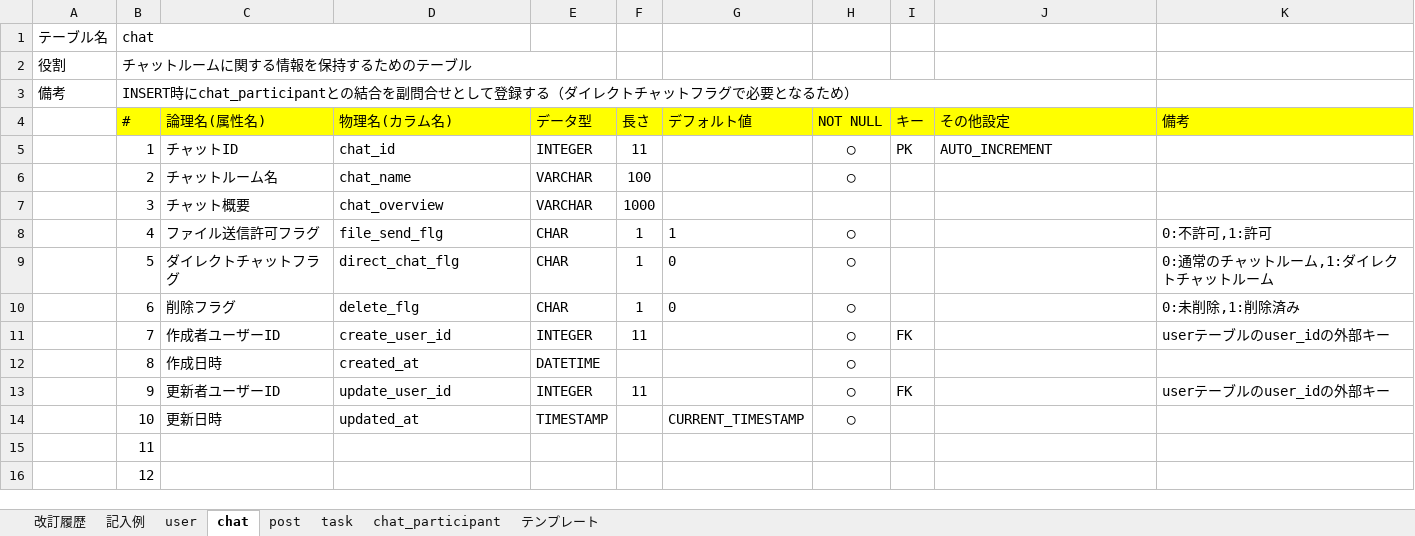
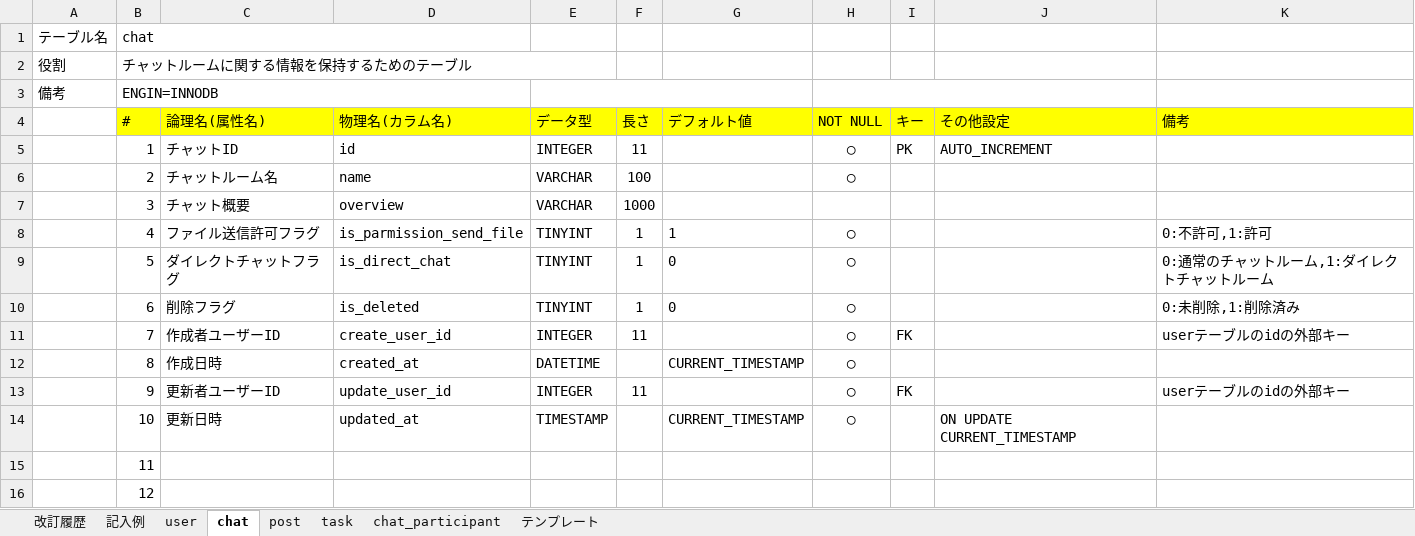
Before and after one commit to kazuyanakata/quelcode-db, an Excel workbook: db/db-challenge2/データベース定義書テンプレート.xlsx, sheet chat, drawn as a sheet; values as stored, in another font and other column widths than the file's, no borders; the diff names each change by its address in the sheet, - before the commit and + after, or states it on an @@ line.

```diff
--- a/db/db-challenge2/データベース定義書テンプレート.xlsx (sheet chat)
+++ b/db/db-challenge2/データベース定義書テンプレート.xlsx (sheet chat)
-B3 (#): INSERT時にchat_participantとの結合を副問合せとして登録する（ダイレクトチャットフラグで必要となるため）
+B3 (#): ENGIN=INNODB
-B3:J3 merged
+B3:D3 merged
+E3:G3 merged
+H3:J3 merged
-D5 (物理名(カラム名)): chat_id
+D5 (物理名(カラム名)): id
-D6 (物理名(カラム名)): chat_name
+D6 (物理名(カラム名)): name
-D7 (物理名(カラム名)): chat_overview
+D7 (物理名(カラム名)): overview
-D8 (物理名(カラム名)): file_send_flg
+D8 (物理名(カラム名)): is_parmission_send_file
-E8:E10 (データ型): CHAR
+E8:E10 (データ型): TINYINT
-D9 (物理名(カラム名)): direct_chat_flg
+D9 (物理名(カラム名)): is_direct_chat
-D10 (物理名(カラム名)): delete_flg
+D10 (物理名(カラム名)): is_deleted
-K11 (備考): userテーブルのuser_idの外部キー
+K11 (備考): userテーブルのidの外部キー
-G12 (デフォルト値): (empty)
+G12 (デフォルト値): CURRENT_TIMESTAMP
-K13 (備考): userテーブルのuser_idの外部キー
+K13 (備考): userテーブルのidの外部キー
-J14 (その他設定): (empty)
+J14 (その他設定): ON UPDATE CURRENT_TIMESTAMP
```
Also changed, not shown: sheet 改訂履歴, sheet user, sheet task, sheet post, sheet chat_participant.
